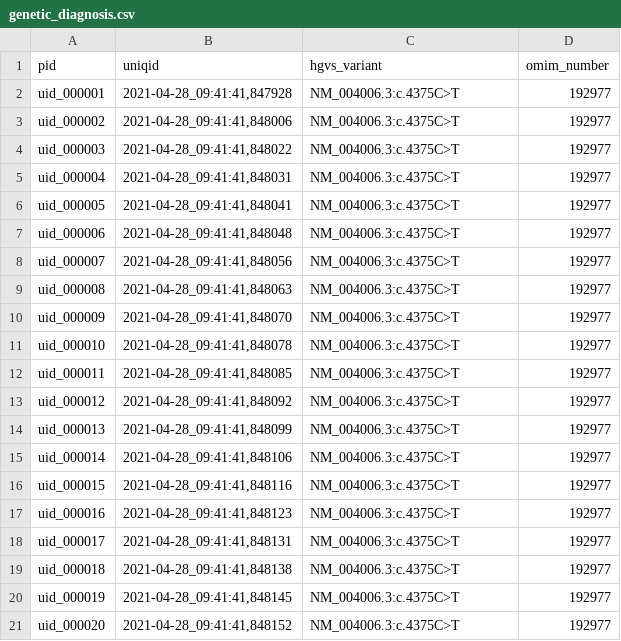
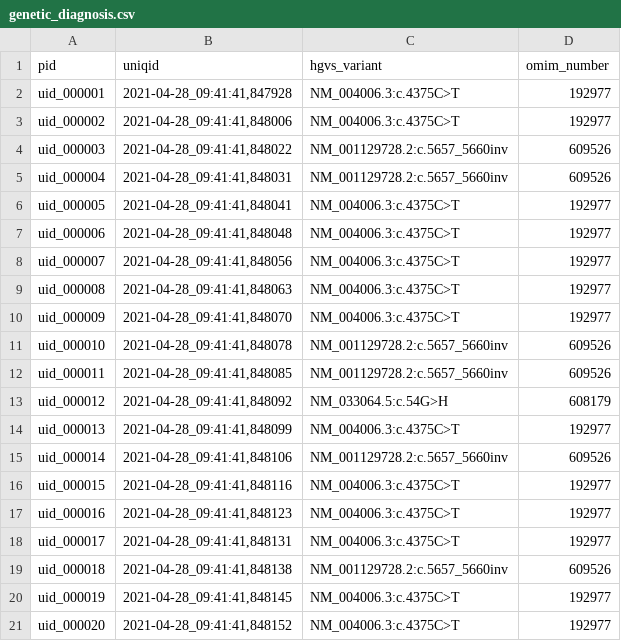
Before and after one commit to ejp-rd-vp/CDE-semantic-model-implementations, a CSV file: YARRRML_Transform_Templates/csv/genetic_diagnosis.csv, drawn as a sheet.

Commit message:
Add more heterogeneous (fake) data

```diff
--- a/YARRRML_Transform_Templates/csv/genetic_diagnosis.csv
+++ b/YARRRML_Transform_Templates/csv/genetic_diagnosis.csv
@@ -3,4 +3,4 @@ uid_000001,"2021-04-28_09:41:41,847928",NM_004006.3:c.4375C>T,192977
 uid_000002,"2021-04-28_09:41:41,848006",NM_004006.3:c.4375C>T,192977
-uid_000003,"2021-04-28_09:41:41,848022",NM_004006.3:c.4375C>T,192977
-uid_000004,"2021-04-28_09:41:41,848031",NM_004006.3:c.4375C>T,192977
+uid_000003,"2021-04-28_09:41:41,848022",NM_001129728.2:c.5657_5660inv,609526
+uid_000004,"2021-04-28_09:41:41,848031",NM_001129728.2:c.5657_5660inv,609526
 uid_000005,"2021-04-28_09:41:41,848041",NM_004006.3:c.4375C>T,192977
@@ -10,7 +10,7 @@ uid_000008,"2021-04-28_09:41:41,848063",NM_004006.3:c.4375C>T,192977
 uid_000009,"2021-04-28_09:41:41,848070",NM_004006.3:c.4375C>T,192977
-uid_000010,"2021-04-28_09:41:41,848078",NM_004006.3:c.4375C>T,192977
-uid_000011,"2021-04-28_09:41:41,848085",NM_004006.3:c.4375C>T,192977
-uid_000012,"2021-04-28_09:41:41,848092",NM_004006.3:c.4375C>T,192977
+uid_000010,"2021-04-28_09:41:41,848078",NM_001129728.2:c.5657_5660inv,609526
+uid_000011,"2021-04-28_09:41:41,848085",NM_001129728.2:c.5657_5660inv,609526
+uid_000012,"2021-04-28_09:41:41,848092",NM_033064.5:c.54G>H,608179
 uid_000013,"2021-04-28_09:41:41,848099",NM_004006.3:c.4375C>T,192977
-uid_000014,"2021-04-28_09:41:41,848106",NM_004006.3:c.4375C>T,192977
+uid_000014,"2021-04-28_09:41:41,848106",NM_001129728.2:c.5657_5660inv,609526
 uid_000015,"2021-04-28_09:41:41,848116",NM_004006.3:c.4375C>T,192977
@@ -18,3 +18,3 @@ uid_000016,"2021-04-28_09:41:41,848123",NM_004006.3:c.4375C>T,192977
 uid_000017,"2021-04-28_09:41:41,848131",NM_004006.3:c.4375C>T,192977
-uid_000018,"2021-04-28_09:41:41,848138",NM_004006.3:c.4375C>T,192977
+uid_000018,"2021-04-28_09:41:41,848138",NM_001129728.2:c.5657_5660inv,609526
 uid_000019,"2021-04-28_09:41:41,848145",NM_004006.3:c.4375C>T,192977
```
